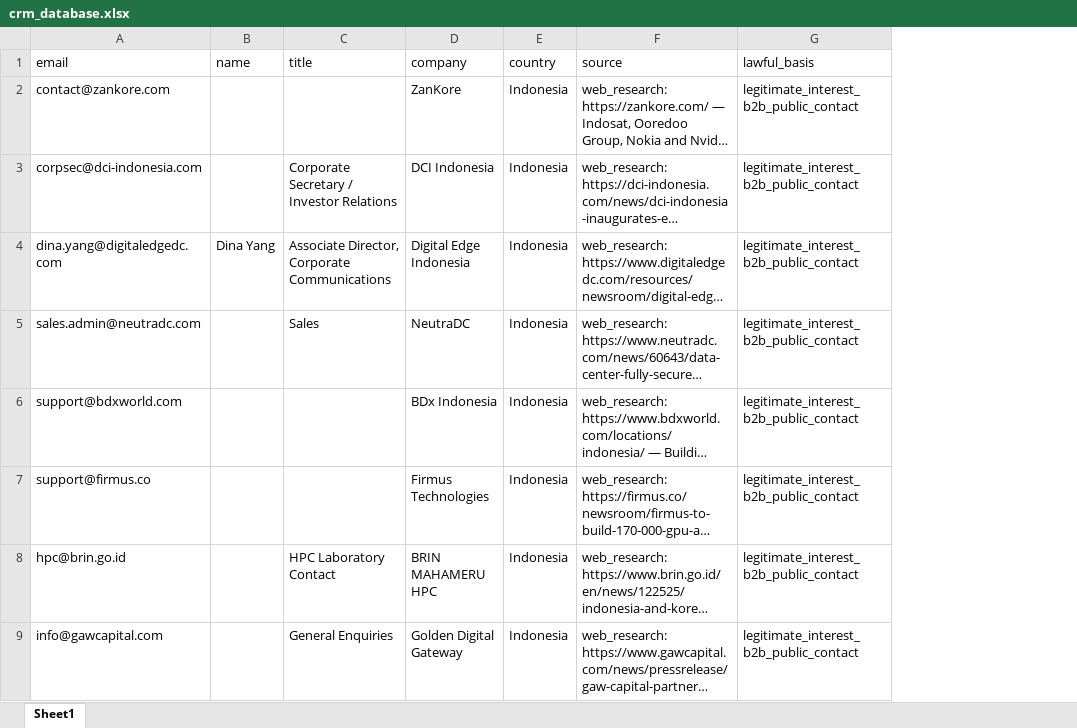
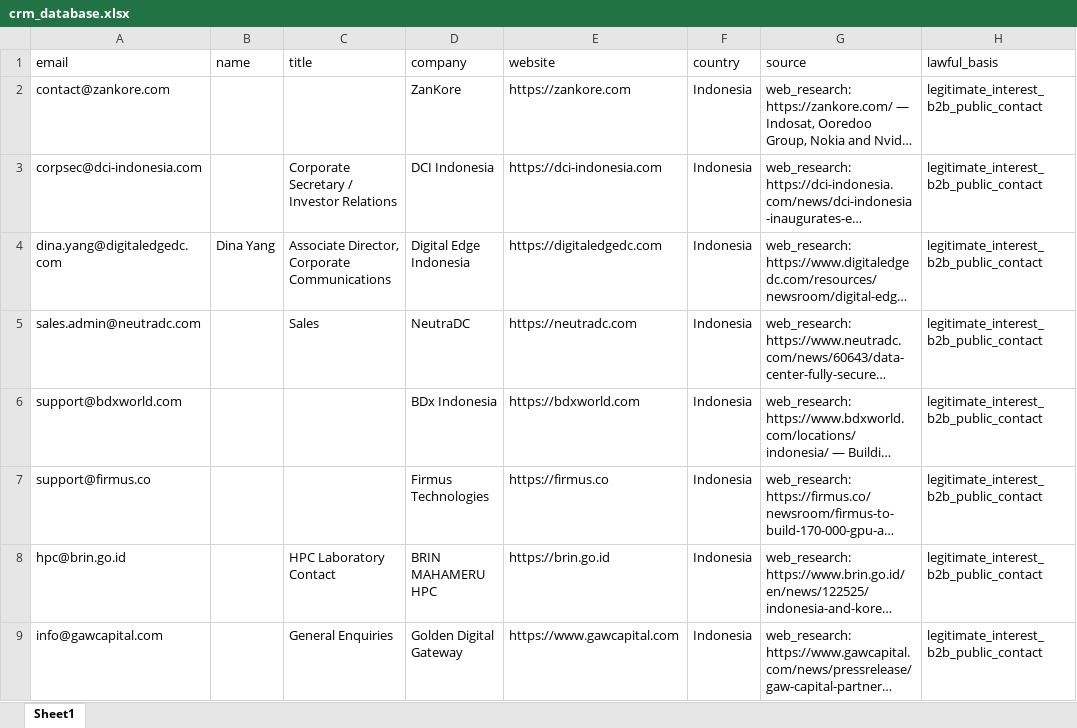
Before and after one commit to alotaibiabdullah836-png/Borealis-Outreach, an Excel workbook: data/crm_database.xlsx, sheet Sheet1, drawn as a sheet; only a part is shown; long unchanged cells end in …; values as stored, in another font and other column widths than the file's, no borders; the diff names each change by its address in the sheet, - before the commit and + after, or states it on an @@ line.

```diff
--- a/data/crm_database.xlsx (sheet Sheet1)
+++ b/data/crm_database.xlsx (sheet Sheet1)
+column E (website), rows 2-9: https://zankore.com | https://dci-indonesia.com | https://digitaledgedc.com | https://neutradc.com | https://bdxworld.com | https://firmus.co | https://brin.go.id | https://www.gawcapital.com
```
Also changed, not shown: 6 other files.
